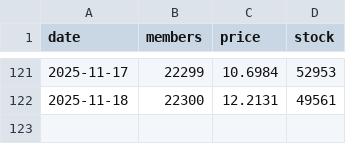
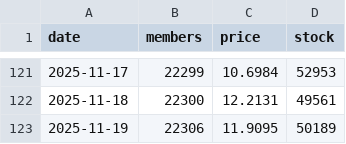
Before and after one commit to nao70chliholic/oridhi_dailicounter, a CSV file: stats.csv, drawn as a sheet; only a part is shown, gaps mark what is left out; the diff names each change by its address in the sheet, - before the commit and + after, or states it on an @@ line.

Commit message:
Improve diff calc and backfill stats

```diff
--- a/stats.csv
+++ b/stats.csv
+row 123: 2025-11-19 | 22306 | 11.9095 | 50189
```
Also changed, not shown: 3 other files.
